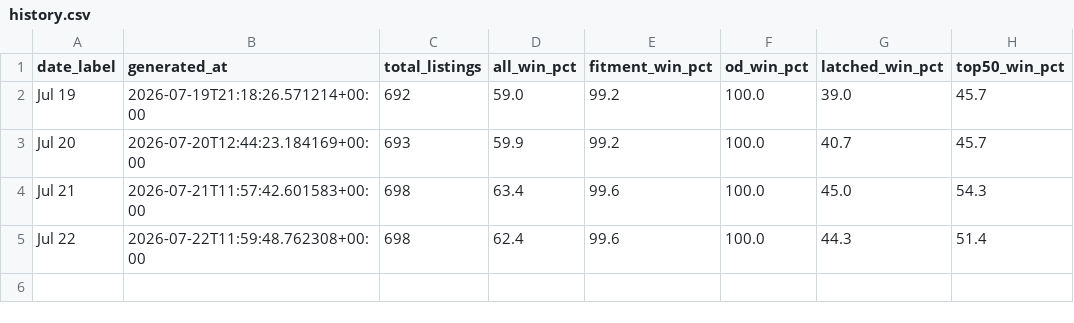
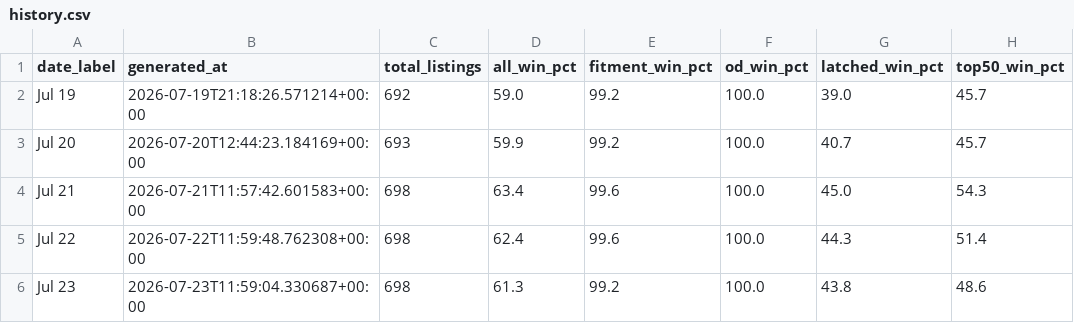
Before and after one commit to tnm-labs/amz_buybox, a CSV file: data/history.csv, drawn as a sheet.

```diff
--- a/data/history.csv
+++ b/data/history.csv
@@ -5 +5,2 @@ Jul 21,2026-07-21T11:57:42.601583+00:00,698,63.4,99.6,100.0,45.0,54.3
 Jul 22,2026-07-22T11:59:48.762308+00:00,698,62.4,99.6,100.0,44.3,51.4
+Jul 23,2026-07-23T11:59:04.330687+00:00,698,61.3,99.2,100.0,43.8,48.6
```
Also changed, not shown: data/listings_raw_cache.csv, docs/details.csv, 1 other file.
